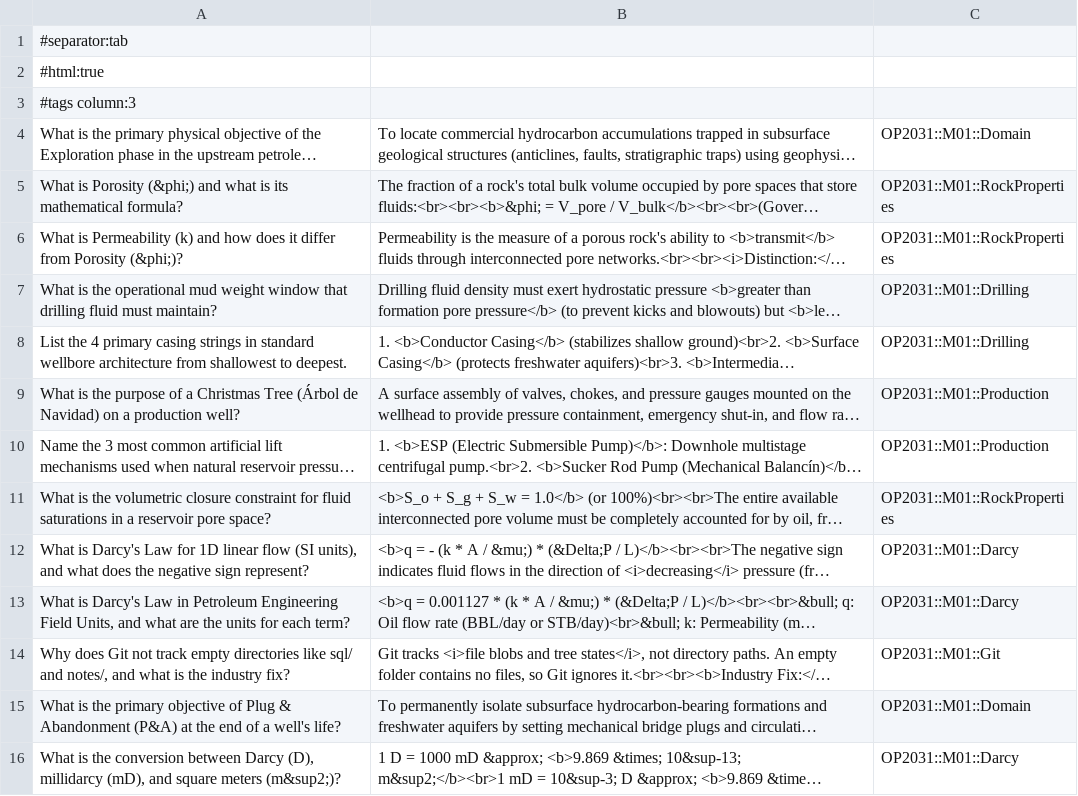
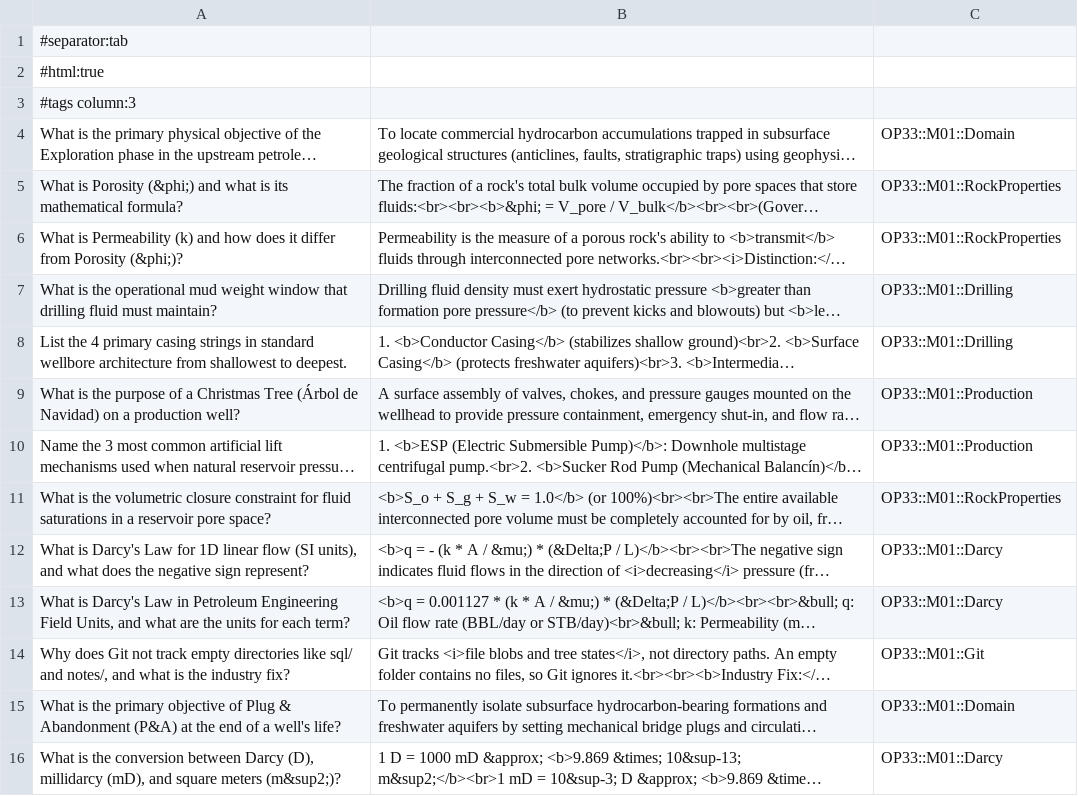
Before and after one commit to Vivas2238/engineering-portfolio, a TSV file: notes/anki-m01-foundations.tsv, drawn as a sheet; long unchanged cells end in …; the diff names each change by its address in the sheet, - before the commit and + after, or states it on an @@ line.

```diff
--- a/notes/anki-m01-foundations.tsv
+++ b/notes/anki-m01-foundations.tsv
-C4: OP2031::M01::Domain
+C4: OP33::M01::Domain
-C5:C6: OP2031::M01::RockProperties
+C5:C6: OP33::M01::RockProperties
-C7:C8: OP2031::M01::Drilling
+C7:C8: OP33::M01::Drilling
-C9:C10: OP2031::M01::Production
+C9:C10: OP33::M01::Production
-C11: OP2031::M01::RockProperties
+C11: OP33::M01::RockProperties
-C12:C13: OP2031::M01::Darcy
+C12:C13: OP33::M01::Darcy
-C14: OP2031::M01::Git
+C14: OP33::M01::Git
-C15: OP2031::M01::Domain
+C15: OP33::M01::Domain
-C16: OP2031::M01::Darcy
+C16: OP33::M01::Darcy
```
Also changed, not shown: 1 other file.
